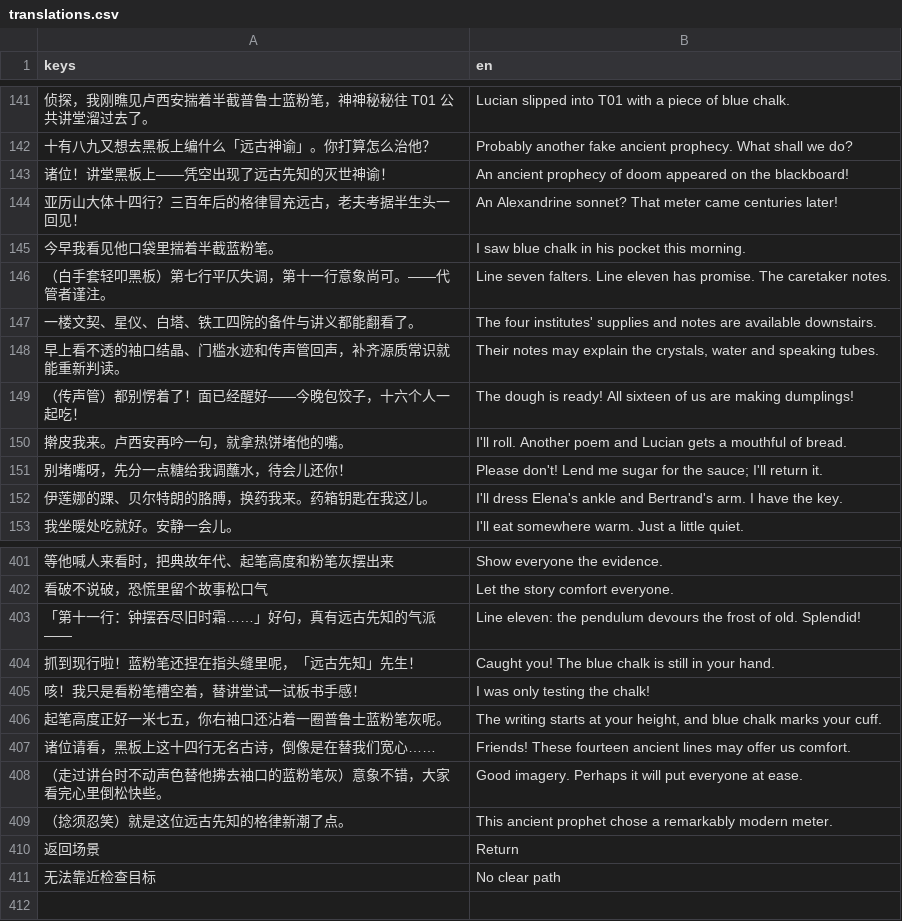
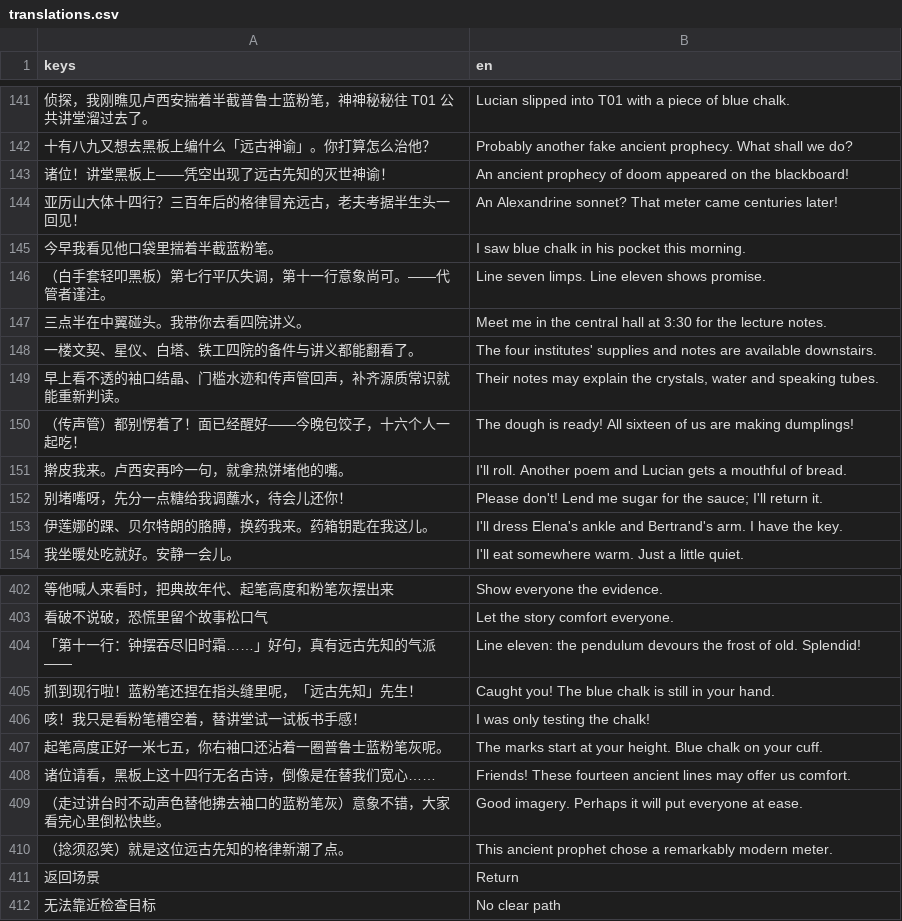
Before and after one commit to OopsYouDiedE/dual_ontology_world_reconstruct_2, a CSV file: localization/translations.csv, drawn as a sheet; only a part is shown, gaps mark what is left out; addresses are those after the commit; the diff names each change by its address in the sheet, - before the commit and + after, or states it on an @@ line.

```diff
--- a/localization/translations.csv
+++ b/localization/translations.csv
-B146 (en): Line seven falters. Line eleven has promise. The caretaker notes.
+B146 (en): Line seven limps. Line eleven shows promise.
+row 147: 三点半在中翼碰头。我带你去看四院讲义。 | Meet me in the central hall at 3:30 for the lecture notes.
-B407 (en): The writing starts at your height, and blue chalk marks your cuff.
+B407 (en): The marks start at your height. Blue chalk on your cuff.
```
Also changed, not shown: 16 other files.
